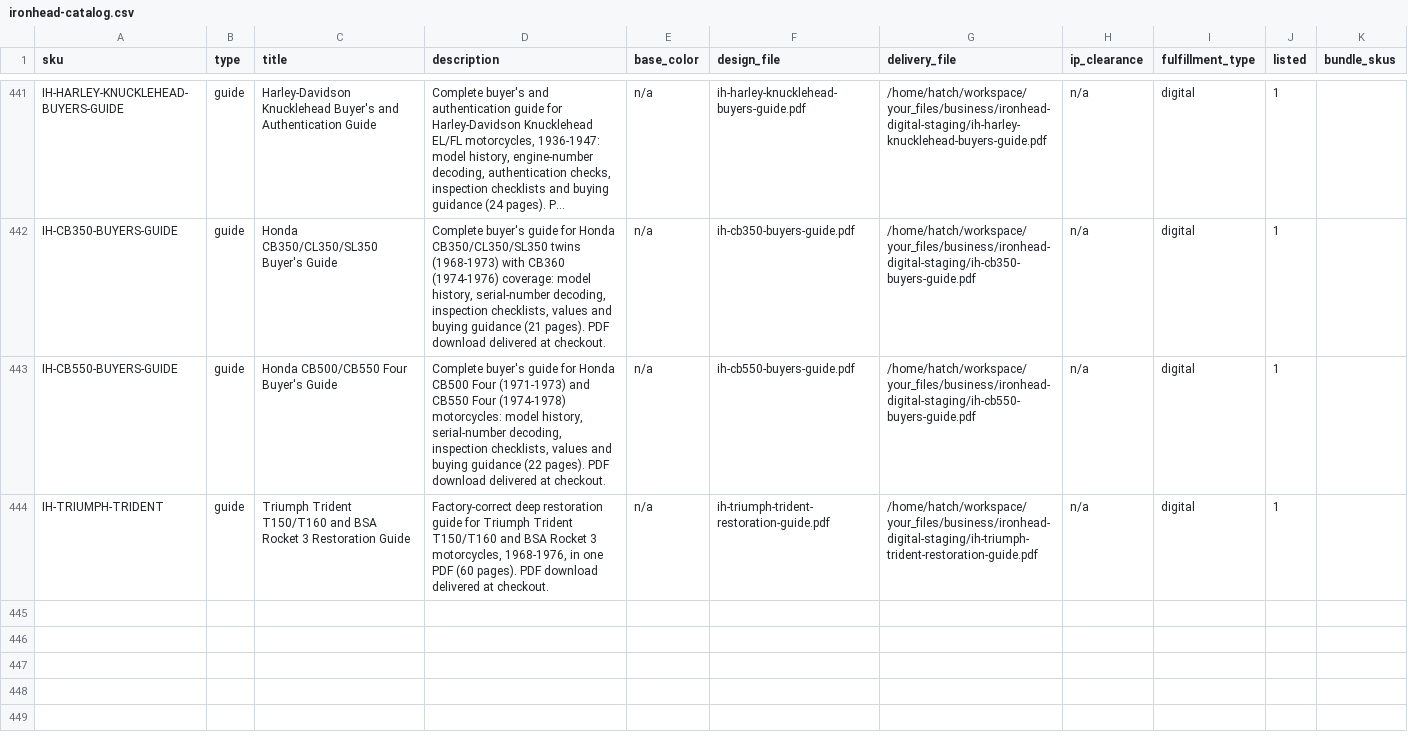
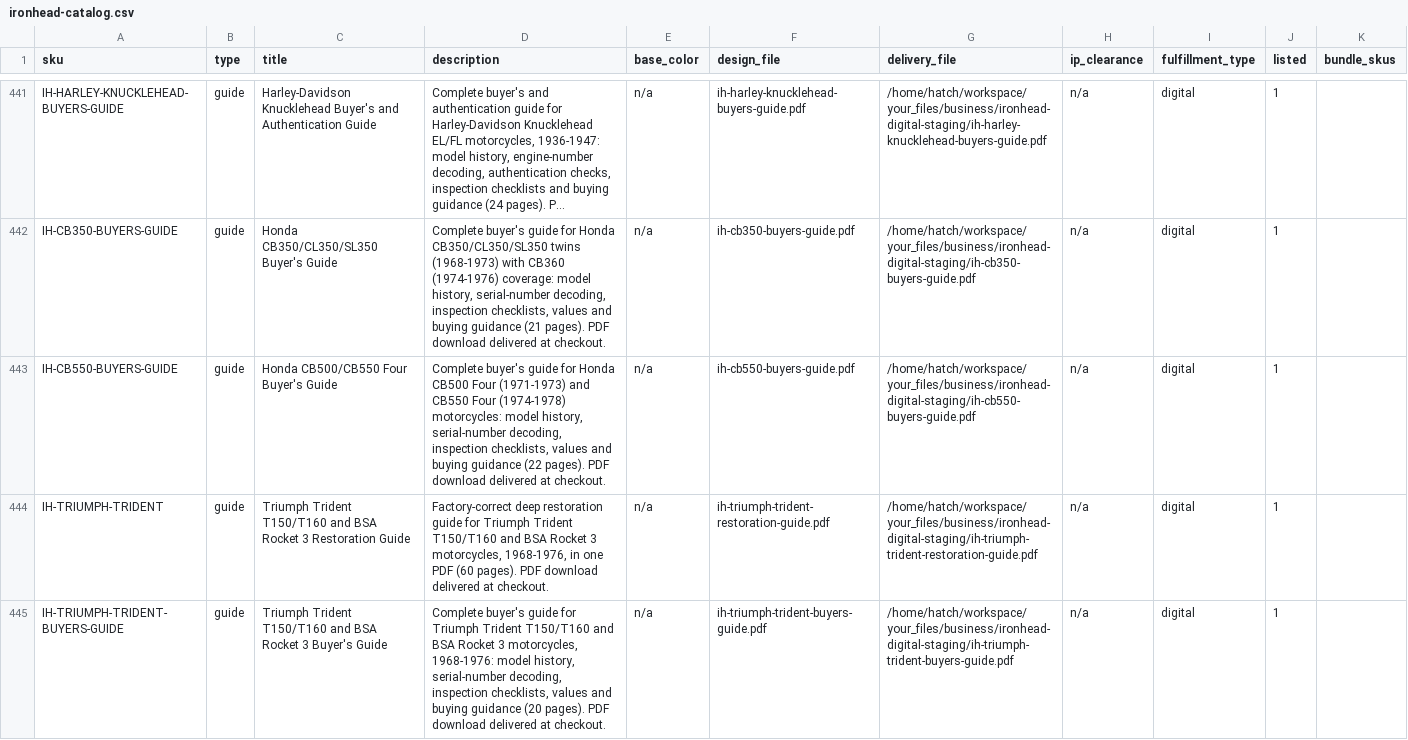
Before and after one commit to MortonBill/pushrod-store, a CSV file: data/ironhead-catalog.csv, drawn as a sheet; only a part is shown, gaps mark what is left out; long unchanged cells end in ….

Commit message:
IH wave #6 companion: IH-TRIUMPH-TRIDENT-BUYERS-GUIDE 29.95 listed (deliverable byte-matched on /var/data/digital)

```diff
--- a/data/ironhead-catalog.csv
+++ b/data/ironhead-catalog.csv
@@ -444 +444,2 @@ IH-CB550-BUYERS-GUIDE,guide,Honda CB500/CB550 Four Buyer's Guide,"Complete buyer
 IH-TRIUMPH-TRIDENT,guide,Triumph Trident T150/T160 and BSA Rocket 3 Restoration Guide,"Factory-correct deep restoration guide for Triumph Trident T150/T160 and BSA Rocket 3 motorcycles, 1968-1976, in one PDF (60 pages). PDF download delivered at checkout.",n/a,ih-triumph-trident-restoration-guide.pdf,/home/hatch/workspace/your_files/business/ironhead-digital-staging/ih-triumph-trident-restoration-guide.pdf,n/a,digital,1,
+IH-TRIUMPH-TRIDENT-BUYERS-GUIDE,guide,Triumph Trident T150/T160 and BSA Rocket 3 Buyer's Guide,"Complete buyer's guide for Triumph Trident T150/T160 and BSA Rocket 3 motorcycles, 1968-1976: model history, serial-number decoding, inspection checklists, values and buying guidance (20 pages). PDF download delivered at checkout.",n/a,ih-triumph-trident-buyers-guide.pdf,/home/hatch/workspace/your_files/business/ironhead-digital-staging/ih-triumph-trident-buyers-guide.pdf,n/a,digital,1,
```
Also changed, not shown: 1 other file.
